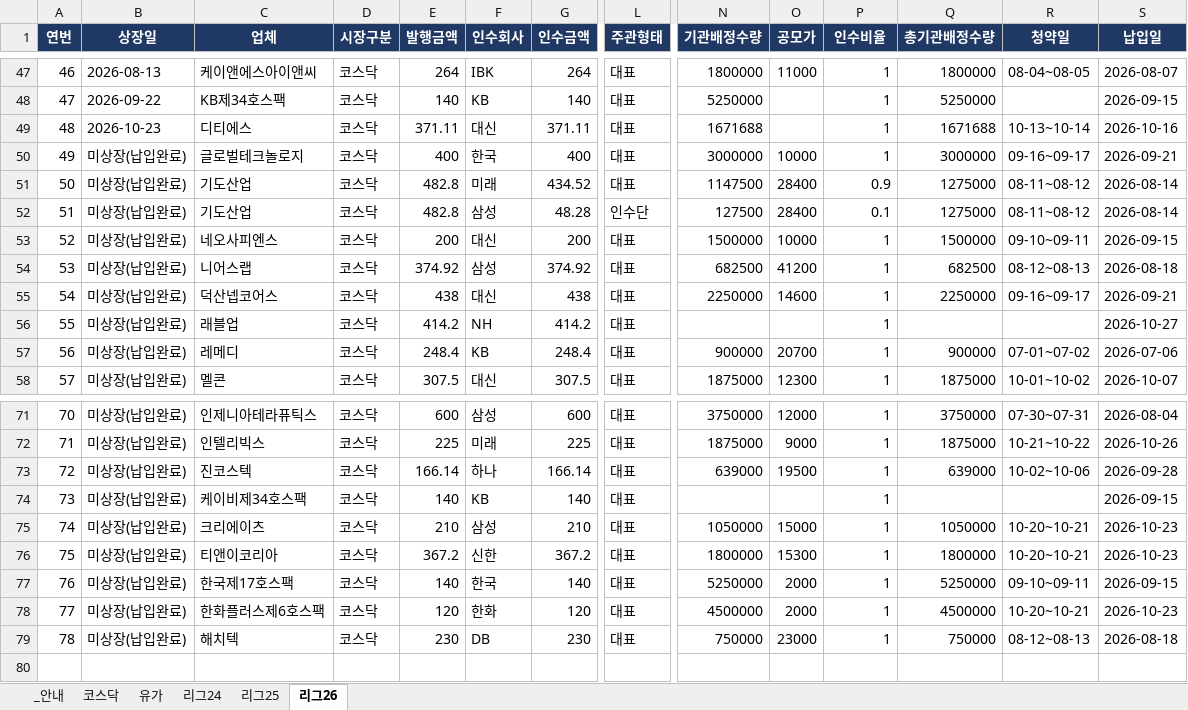
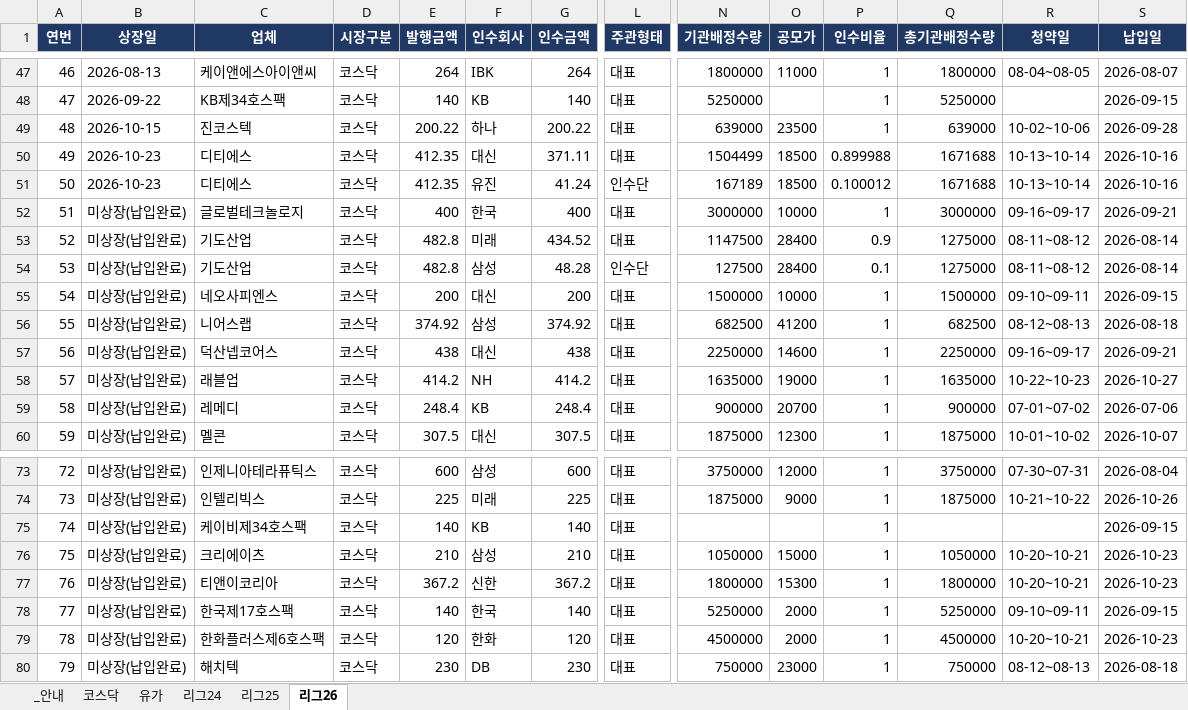
Before and after one commit to history-dungeon-user/IPO-MARKET-REVIEW, an Excel workbook: IPO_Rawdata_master.xlsx, sheet 리그26, drawn as a sheet; only a part is shown, gaps mark what is left out; values as stored, in another font and other column widths than the file's, no borders; removed rows and columns are numbered as before the commit, all else as after; rows hold the shown columns only; the diff names each change by its address in the sheet, - before the commit and + after, or states it on an @@ line.

```diff
--- a/IPO_Rawdata_master.xlsx (sheet 리그26)
+++ b/IPO_Rawdata_master.xlsx (sheet 리그26)
+row 49: 48 | 2026-10-15 | 진코스텍 | 코스닥 | 200.22 | 하나 | 200.22 | 대표 | 639000 | 23500 | 1 | 639000 | 10-02~10-06 | 2026-09-28
@@ column A (연번) renumbered from row 50 down @@
-E50 (발행금액): 371.11
+E50 (발행금액): 412.35
-N50 (기관배정수량): 1671688
+N50 (기관배정수량): 1504499
-O50 (공모가): (empty)
+O50 (공모가): 18500
-P50 (인수비율): 1
+P50 (인수비율): 0.899988
+row 51: 50 | 2026-10-23 | 디티에스 | 코스닥 | 412.35 | 유진 | 41.24 | 인수단 | 167189 | 18500 | 0.100012 | 1671688 | 10-13~10-14 | 2026-10-16
-N58 (기관배정수량): (empty)
+N58 (기관배정수량): 1635000
-O58 (공모가): (empty)
+O58 (공모가): 19000
-Q58 (총기관배정수량): (empty)
+Q58 (총기관배정수량): 1635000
-R58 (청약일): (empty)
+R58 (청약일): 10-22~10-23
-row 73: 72 | 미상장(납입완료) | 진코스텍 | 코스닥 | 166.14 | 하나 | 166.14 | 대표 | 639000 | 19500 | 1 | 639000 | 10-02~10-06 | 2026-09-28
```
Also changed, not shown: IPO_analysis.xlsx, 8 other files.
